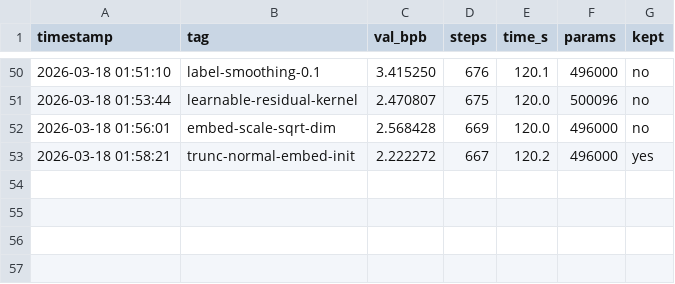
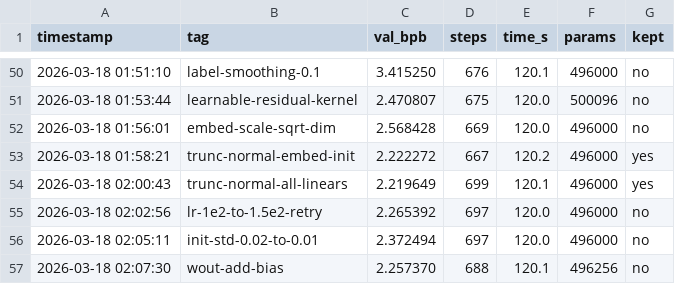
Before and after one commit to zshaked/model_trainer, a TSV file: results.tsv, drawn as a sheet; only a part is shown, gaps mark what is left out; the diff names each change by its address in the sheet, - before the commit and + after, or states it on an @@ line.

```diff
--- a/results.tsv
+++ b/results.tsv
+row 54: 2026-03-18 02:00:43 | trunc-normal-all-linears | 2.219649 | 699 | 120.1 | 496000 | yes
+row 55: 2026-03-18 02:02:56 | lr-1e2-to-1.5e2-retry | 2.265392 | 697 | 120.0 | 496000 | no
+row 56: 2026-03-18 02:05:11 | init-std-0.02-to-0.01 | 2.372494 | 697 | 120.0 | 496000 | no
+row 57: 2026-03-18 02:07:30 | wout-add-bias | 2.257370 | 688 | 120.1 | 496256 | no
```
Also changed, not shown: 1 other file.
